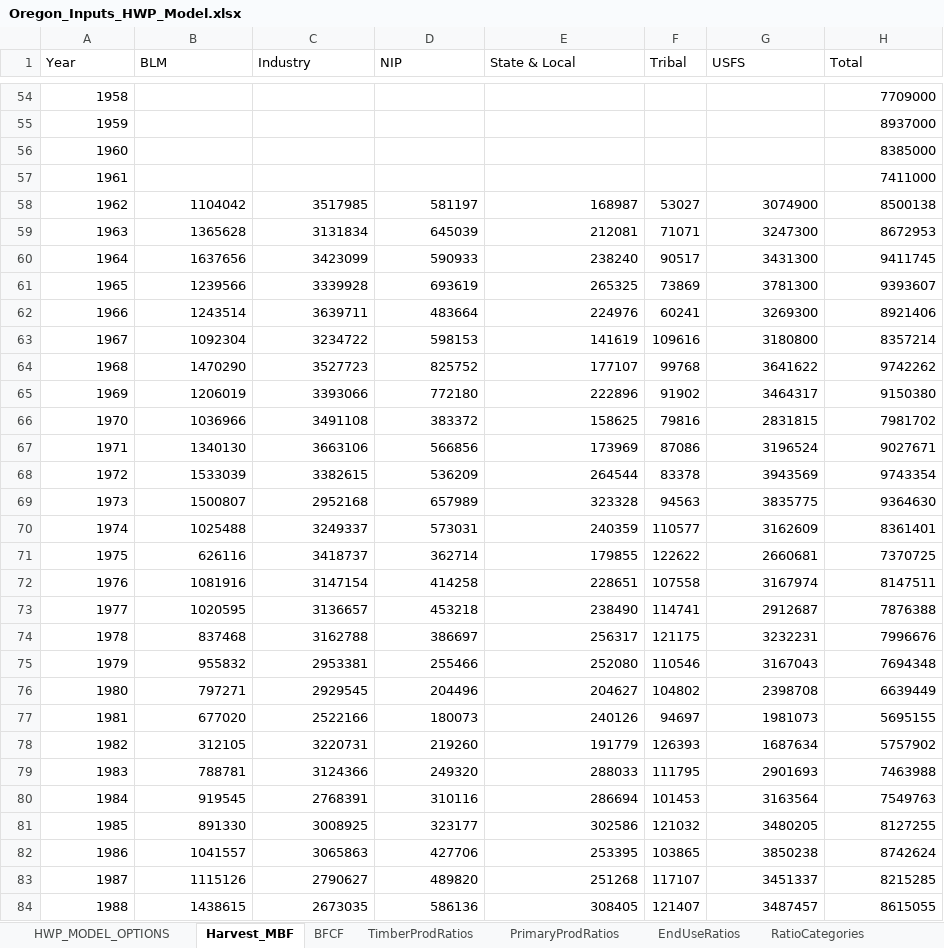
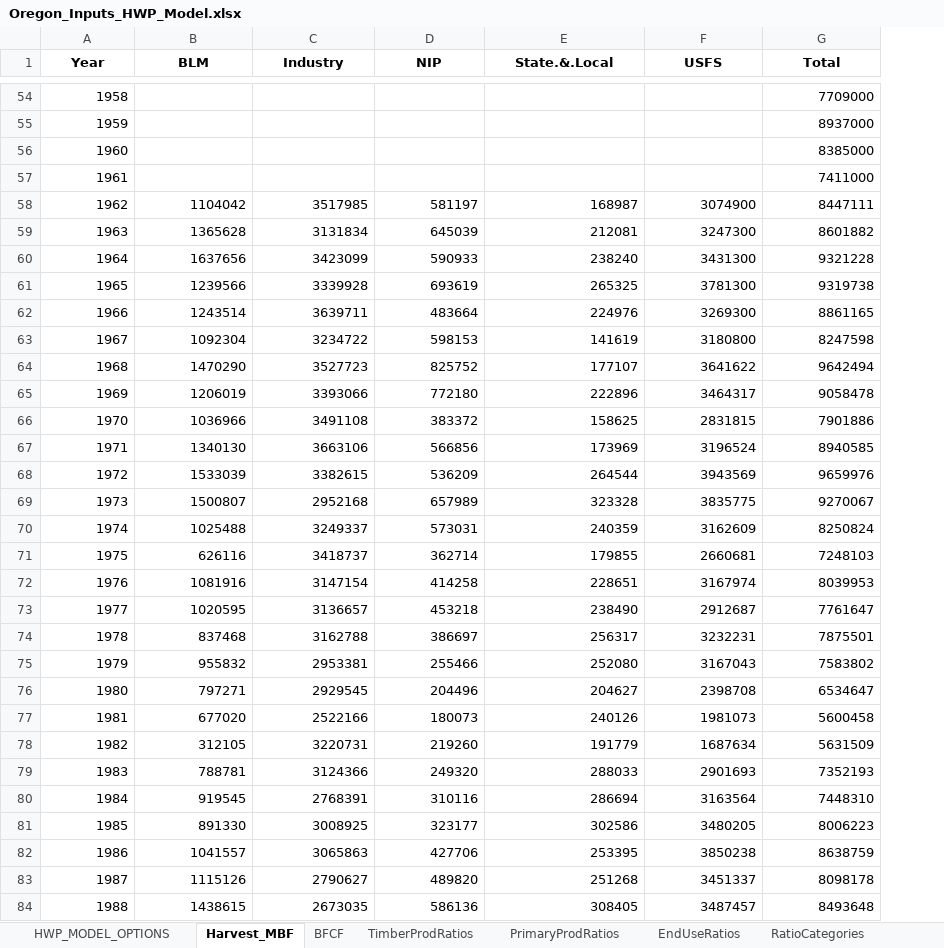
Before and after one commit to jeremygroom/HWP-C-vR, an Excel workbook: HWP Data/ExistingData/Oregon_Inputs_HWP_Model.xlsx, sheet Harvest_MBF, drawn as a sheet; only a part is shown, gaps mark what is left out; values as stored, in another font and other column widths than the file's, no borders; removed rows and columns are numbered as before the commit, all else as after; the diff covers the shown part only; the diff names each change by its address in the sheet, - before the commit and + after, or states it on an @@ line.

```diff
--- a/HWP Data/ExistingData/Oregon_Inputs_HWP_Model.xlsx (sheet Harvest_MBF)
+++ b/HWP Data/ExistingData/Oregon_Inputs_HWP_Model.xlsx (sheet Harvest_MBF)
-column F (Tribal), rows 58-84: 53027 | 71071 | 90517 | 73869 | 60241 | 109616 | 99768 | 91902 | 79816 | 87086 | 83378 | 94563 | 110577 | 122622 | 107558 | 114741 | 121175 | 110546 | 104802 | 94697 | 126393 | 111795 | 101453 | 121032 | 103865 | 117107 | 121407
@@ A1:E1 bold: off → on, alignment: left → center @@
-E1: State & Local
+E1: State.&.Local
@@ F1:G1 bold: off → on, alignment: left → center @@
-G58 (Total): 8500138
+G58 (Total): 8447111
-G59 (Total): 8672953
+G59 (Total): 8601882
-G60 (Total): 9411745
+G60 (Total): 9321228
-G61 (Total): 9393607
+G61 (Total): 9319738
-G62 (Total): 8921406
+G62 (Total): 8861165
-G63 (Total): 8357214
+G63 (Total): 8247598
-G64 (Total): 9742262
+G64 (Total): 9642494
-G65 (Total): 9150380
+G65 (Total): 9058478
-G66 (Total): 7981702
+G66 (Total): 7901886
-G67 (Total): 9027671
+G67 (Total): 8940585
-G68 (Total): 9743354
+G68 (Total): 9659976
-G69 (Total): 9364630
+G69 (Total): 9270067
-G70 (Total): 8361401
+G70 (Total): 8250824
-G71 (Total): 7370725
+G71 (Total): 7248103
-G72 (Total): 8147511
+G72 (Total): 8039953
-G73 (Total): 7876388
+G73 (Total): 7761647
-G74 (Total): 7996676
+G74 (Total): 7875501
-G75 (Total): 7694348
+G75 (Total): 7583802
-G76 (Total): 6639449
+G76 (Total): 6534647
-G77 (Total): 5695155
+G77 (Total): 5600458
-G78 (Total): 5757902
+G78 (Total): 5631509
-G79 (Total): 7463988
+G79 (Total): 7352193
-G80 (Total): 7549763
+G80 (Total): 7448310
-G81 (Total): 8127255
+G81 (Total): 8006223
-G82 (Total): 8742624
+G82 (Total): 8638759
-G83 (Total): 8215285
+G83 (Total): 8098178
-G84 (Total): 8615055
+G84 (Total): 8493648
```
Also changed, not shown: 5 added rows and 29 edited cells elsewhere in this sheet, sheet EndUseRatios, sheet DiscardFates, sheet TimberProdRatios, sheet PrimaryProdRatios, sheet HWP_MODEL_OPTIONS, sheet MonteCarloValues, 5 more sheets, 5 other files.
